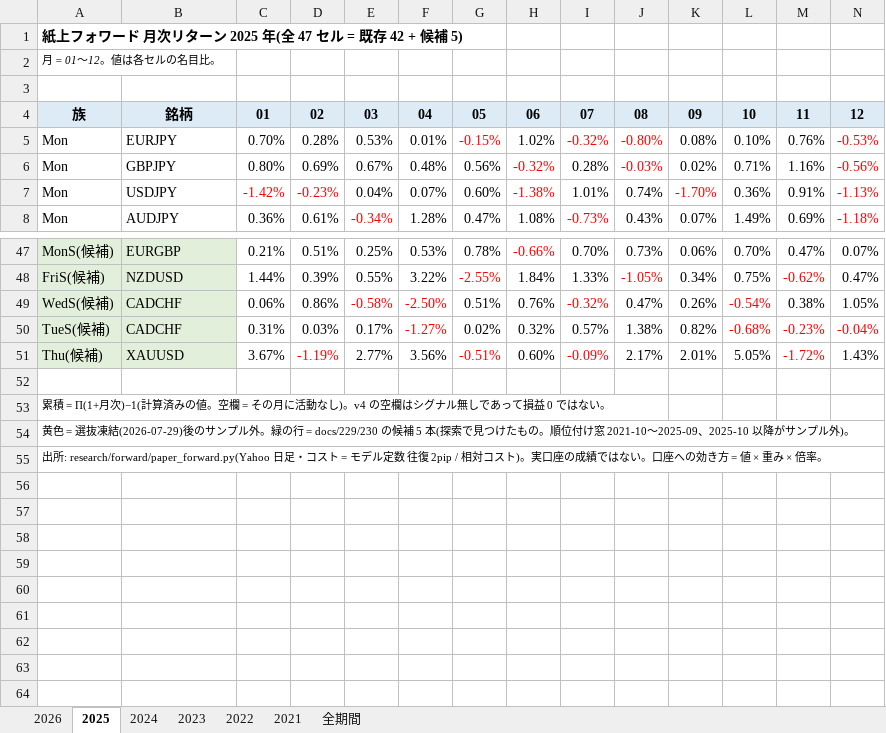
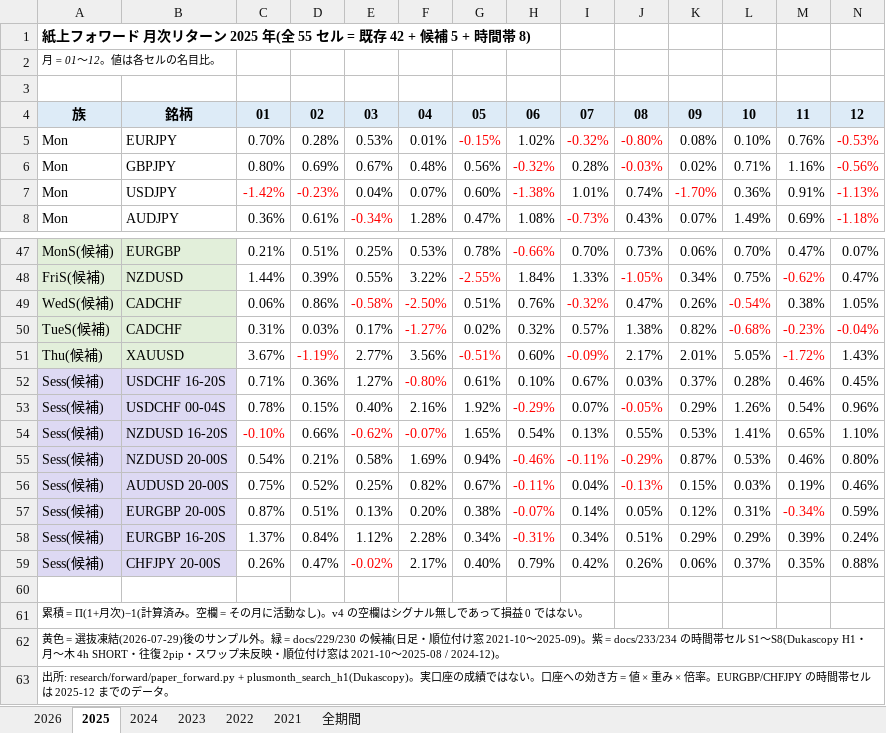
Before and after one commit to iq87jun-star/chien-monitor, an Excel workbook: research/results/paper_forward_5y.xlsx, sheet 2025, drawn as a sheet; only a part is shown, gaps mark what is left out; values as stored, in another font and other column widths than the file's, no borders; conditional formats not drawn; addresses are those after the commit; rows hold the shown columns only; the diff names each change by its address in the sheet, - before the commit and + after, or states it on an @@ line.

```diff
--- a/research/results/paper_forward_5y.xlsx (sheet 2025)
+++ b/research/results/paper_forward_5y.xlsx (sheet 2025)
-A1: …年(全 47 セル = 既存 42 + 候補 5)
+A1: …年(全 55 セル = 既存 42 + 候補 5 + 時間帯 8)
+row 52: Sess(候補) | USDCHF 16-20S | 0.71% | 0.36% | 1.27% | -0.80% | 0.61% | 0.10% | 0.67% | 0.03% | 0.37% | 0.28% | 0.46% | 0.45%
+row 53: Sess(候補) | USDCHF 00-04S | 0.78% | 0.15% | 0.40% | 2.16% | 1.92% | -0.29% | 0.07% | -0.05% | 0.29% | 1.26% | 0.54% | 0.96%
+row 54: Sess(候補) | NZDUSD 16-20S | -0.10% | 0.66% | -0.62% | -0.07% | 1.65% | 0.54% | 0.13% | 0.55% | 0.53% | 1.41% | 0.65% | 1.10%
+row 55: Sess(候補) | NZDUSD 20-00S | 0.54% | 0.21% | 0.58% | 1.69% | 0.94% | -0.46% | -0.11% | -0.29% | 0.87% | 0.53% | 0.46% | 0.80%
+row 56: Sess(候補) | AUDUSD 20-00S | 0.75% | 0.52% | 0.25% | 0.82% | 0.67% | -0.11% | 0.04% | -0.13% | 0.15% | 0.03% | 0.19% | 0.46%
+row 57: Sess(候補) | EURGBP 20-00S | 0.87% | 0.51% | 0.13% | 0.20% | 0.38% | -0.07% | 0.14% | 0.05% | 0.12% | 0.31% | -0.34% | 0.59%
+row 58: Sess(候補) | EURGBP 16-20S | 1.37% | 0.84% | 1.12% | 2.28% | 0.34% | -0.31% | 0.34% | 0.51% | 0.29% | 0.29% | 0.39% | 0.24%
+row 59: Sess(候補) | CHFJPY 20-00S | 0.26% | 0.47% | -0.02% | 2.17% | 0.40% | 0.79% | 0.42% | 0.26% | 0.06% | 0.37% | 0.35% | 0.88%
-A61: …計算済みの値。空欄…
+A61: …計算済み。空欄…
-A62: …ル外。緑の行 = docs/229/230 の候補 5 本(探索で見つけたもの。順位付け窓 2021-10〜2025-09、2025-10 以降がサンプル外)。
+A62: …ル外。緑 = docs/229/230 の候補(日足・順位付け窓 2021-10〜2025-09)。紫 = docs/233/234 の時間帯セル S1〜S8(Dukascopy H1・月〜木 4h SHORT・往復 2pip・スワップ未反映・順位付け窓は 2021-10〜2025-08 / 2024-12)。
-A63: 出所: research/forward/paper_forward.py(Yahoo 日足・コスト = モデル定数 往復 2pip / 相対コスト)。実口座の成績ではない。口座への効き方 = 値 × 重み × 倍率。
+A63: 出所: research/forward/paper_forward.py + plusmonth_search_h1(Dukascopy)。実口座の成績ではない。口座への効き方 = 値 × 重み × 倍率。EURGBP/CHFJPY の時間帯セルは 2025-12 までのデータ。
```
Also changed, not shown: sheet 全期間, sheet 2024, sheet 2023, sheet 2022, sheet 2026, sheet 2021, 2 other files.
